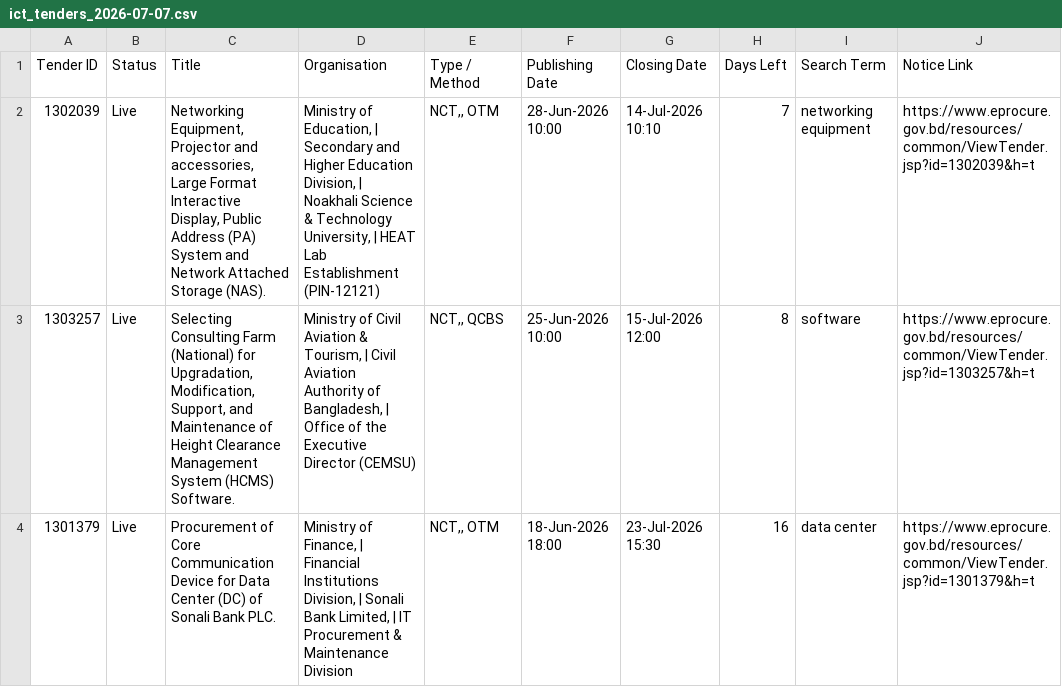
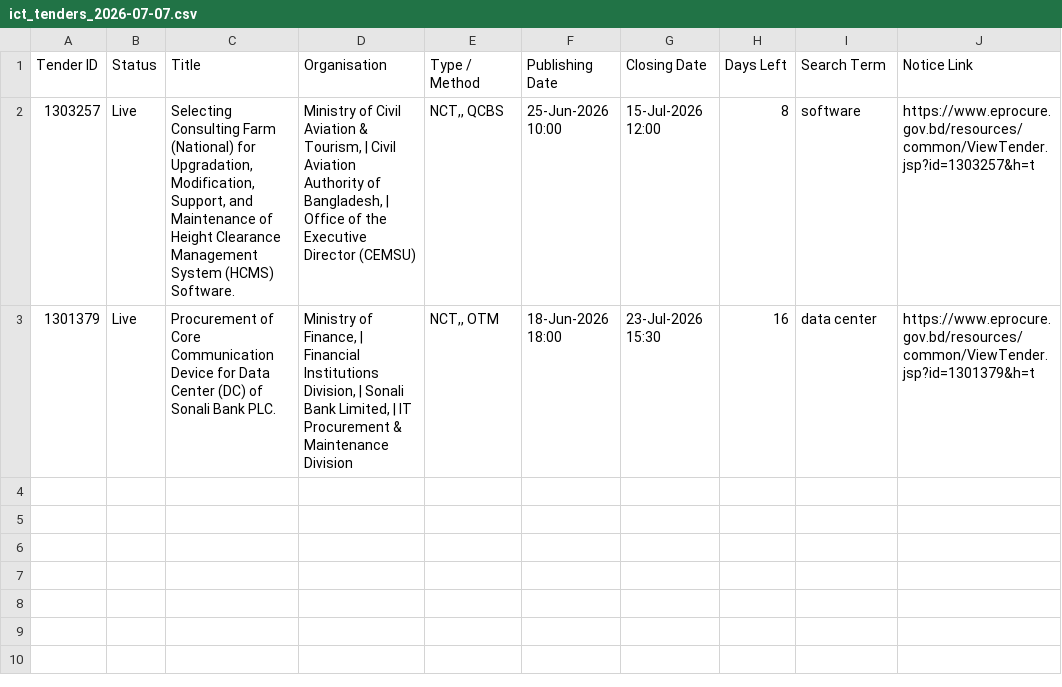
Before and after one commit to firozeahmedshovon-wq/ict-tender-scraper, a CSV file: ict_tenders_2026-07-07.csv, drawn as a sheet; the diff names each change by its address in the sheet, - before the commit and + after, or states it on an @@ line.

Commit message:
chore: update sent log 2026-07-07

```diff
--- a/ict_tenders_2026-07-07.csv
+++ b/ict_tenders_2026-07-07.csv
-row 2: 1302039 | Live | Networking Equipment, Projector and accessories, Large Format Interactive Display, Public Address (PA) System and Network Attached Storage (NAS). | Ministry of Education, | Secondary and Higher Education Division, | Noakhali Science & Technology University, | HEAT Lab Establishment (PIN-12121) | NCT,, OTM | 28-Jun-2026 10:00 | 14-Jul-2026 10:10 | 7 | networking equipment | https://www.eprocure.gov.bd/resources/common/ViewTender.jsp?id=1302039&h=t
```
